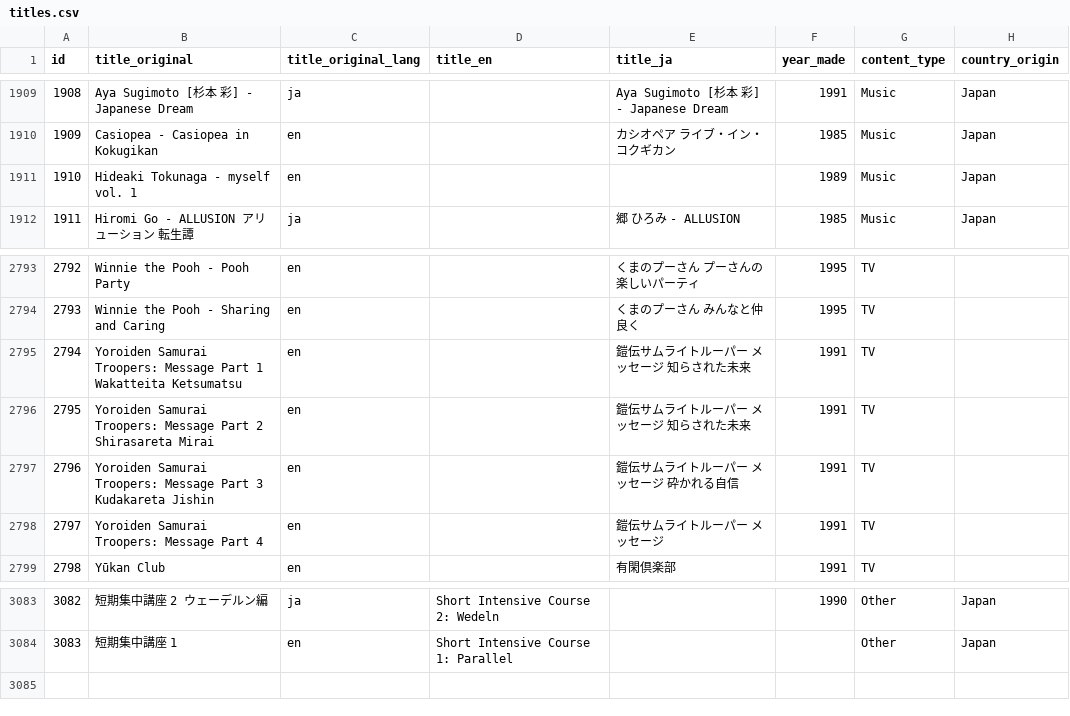
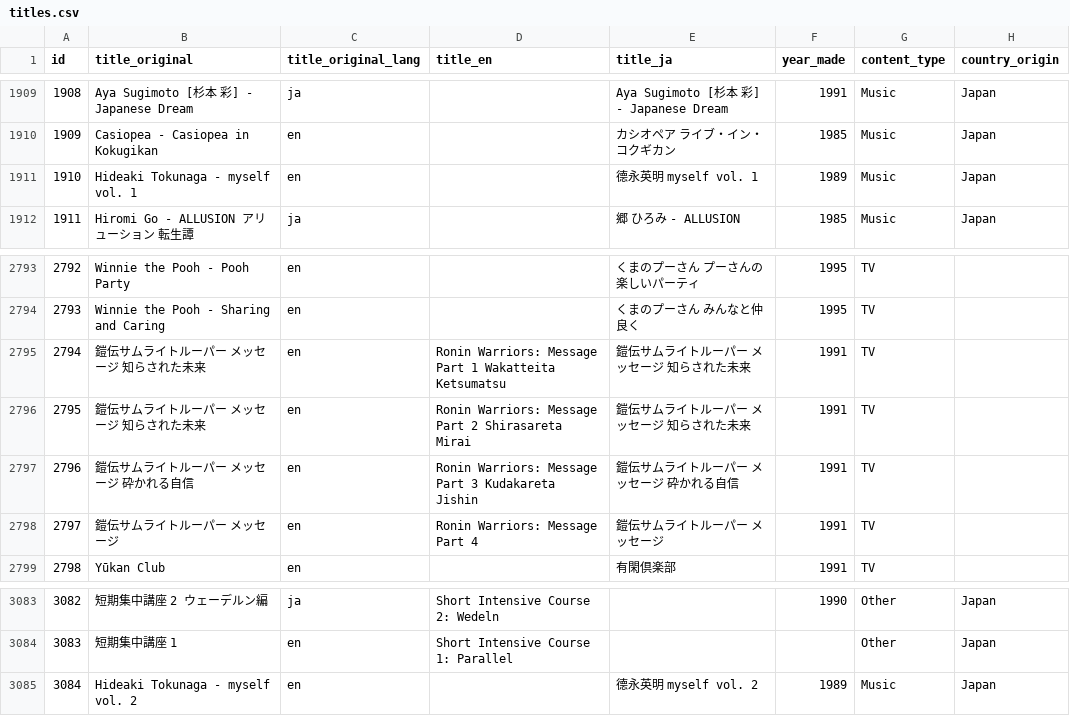
Before and after one commit to rikker/video8, a CSV file: data/titles.csv, drawn as a sheet; only a part is shown, gaps mark what is left out.

Commit message:
Sync from contributor sheet

```diff
--- a/data/titles.csv
+++ b/data/titles.csv
@@ -1910,3 +1910,3 @@ id,title_original,title_original_lang,title_en,title_ja,year_made,content_type,c
 1909,Casiopea - Casiopea in Kokugikan,en,,カシオペア  ライブ・イン・コクギカン,1985,Music,Japan
-1910,Hideaki Tokunaga - myself vol. 1,en,,,1989,Music,Japan
+1910,Hideaki Tokunaga - myself vol. 1,en,,德永英明  myself vol. 1,1989,Music,Japan
 1911,Hiromi Go - ALLUSION アリューション 転生譚,ja,,郷 ひろみ - ALLUSION,1985,Music,Japan
@@ -2794,6 +2794,6 @@ id,title_original,title_original_lang,title_en,title_ja,year_made,content_type,c
 2793,Winnie the Pooh - Sharing and Caring,en,,くまのプーさん  みんなと仲良く,1995,TV,
-2794,Yoroiden Samurai Troopers: Message Part 1 Wakatteita Ketsumatsu,en,,鎧伝サムライトルーパー メッセージ  知らされた未来,1991,TV,
-2795,Yoroiden Samurai Troopers: Message Part 2 Shirasareta Mirai,en,,鎧伝サムライトルーパー メッセージ 知らされた未来,1991,TV,
-2796,Yoroiden Samurai Troopers: Message Part 3 Kudakareta Jishin,en,,鎧伝サムライトルーパー メッセージ 砕かれる自信,1991,TV,
-2797,Yoroiden Samurai Troopers: Message Part 4,en,,鎧伝サムライトルーパー メッセージ,1991,TV,
+2794,鎧伝サムライトルーパー メッセージ  知らされた未来,en,Ronin Warriors: Message Part 1 Wakatteita Ketsumatsu,鎧伝サムライトルーパー メッセージ  知らされた未来,1991,TV,
+2795,鎧伝サムライトルーパー メッセージ 知らされた未来,en,Ronin Warriors: Message Part 2 Shirasareta Mirai,鎧伝サムライトルーパー メッセージ 知らされた未来,1991,TV,
+2796,鎧伝サムライトルーパー メッセージ 砕かれる自信,en,Ronin Warriors: Message Part 3 Kudakareta Jishin,鎧伝サムライトルーパー メッセージ 砕かれる自信,1991,TV,
+2797,鎧伝サムライトルーパー メッセージ,en,Ronin Warriors: Message Part 4,鎧伝サムライトルーパー メッセージ,1991,TV,
 2798,Yūkan Club,en,,有閑倶楽部,1991,TV,
@@ -3084 +3084,2 @@ id,title_original,title_original_lang,title_en,title_ja,year_made,content_type,c
 3083,短期集中講座 1,en,Short Intensive Course 1: Parallel,,,Other,Japan
+3084,Hideaki Tokunaga - myself vol. 2,en,,德永英明  myself vol. 2,1989,Music,Japan
```
Also changed, not shown: data/release_publishers.csv, data/releases.csv.
